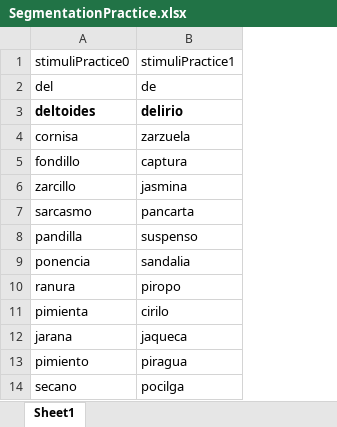
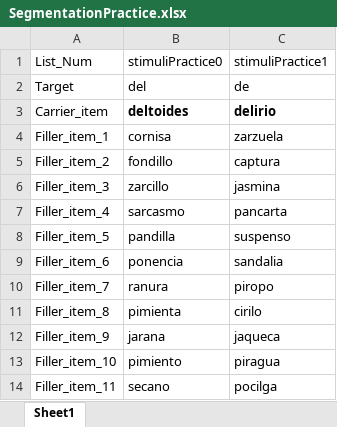
Before and after one commit to drakeasberry/Dissertation, an Excel workbook: segmentation/SegmentationPractice.xlsx, sheet Sheet1, drawn as a sheet; values as stored, in another font and other column widths than the file's, no borders; the diff names each change by its address in the sheet, - before the commit and + after, or states it on an @@ line.

Commit message:
Reorganized data structure

```diff
--- a/segmentation/SegmentationPractice.xlsx (sheet Sheet1)
+++ b/segmentation/SegmentationPractice.xlsx (sheet Sheet1)
+column A, rows 1-14: List_Num | Target | Carrier_item | Filler_item_1 | Filler_item_2 | Filler_item_3 | Filler_item_4 | Filler_item_5 | Filler_item_6 | Filler_item_7 | Filler_item_8 | Filler_item_9 | Filler_item_10 | Filler_item_11
```
